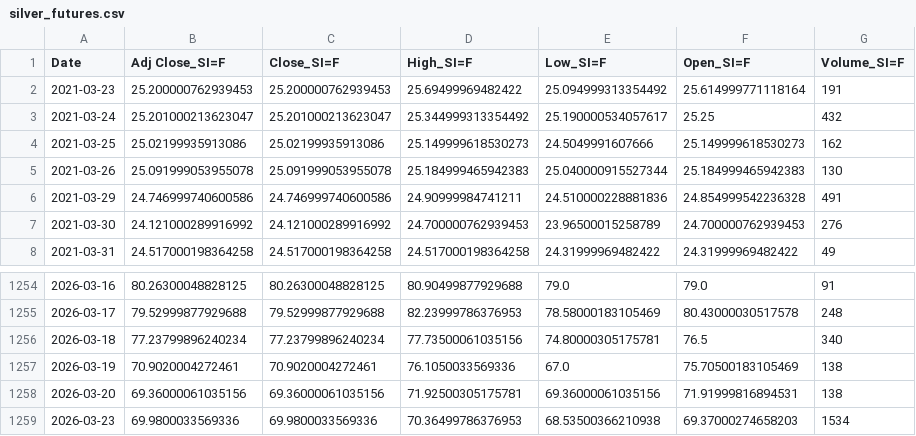
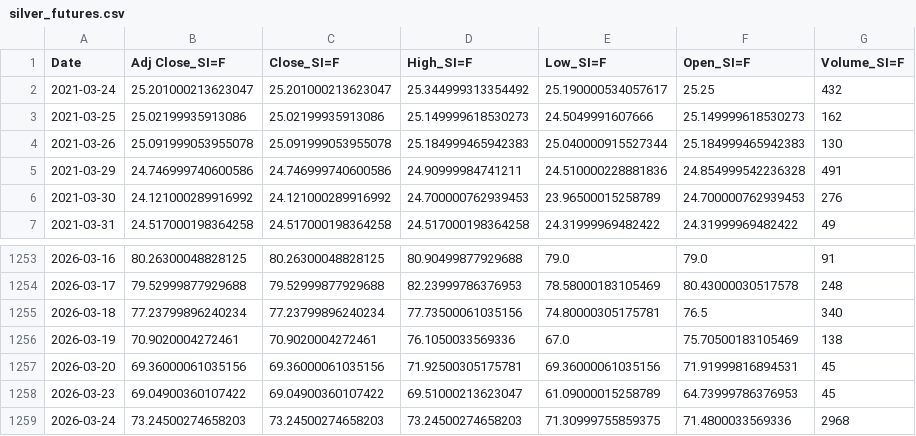
Before and after one commit to patricxie/precious-metal-premium-strategy, a CSV file: extract/data/silver_futures.csv, drawn as a sheet; only a part is shown, gaps mark what is left out.

```diff
--- a/extract/data/silver_futures.csv
+++ b/extract/data/silver_futures.csv
@@ -1,3 +1,2 @@
 Date,Adj Close_SI=F,Close_SI=F,High_SI=F,Low_SI=F,Open_SI=F,Volume_SI=F
-2021-03-23,25.200000762939453,25.200000762939453,25.69499969482422,25.094999313354492,25.614999771118164,191
 2021-03-24,25.201000213623047,25.201000213623047,25.344999313354492,25.190000534057617,25.25,432
@@ -1257,3 +1256,4 @@ Date,Adj Close_SI=F,Close_SI=F,High_SI=F,Low_SI=F,Open_SI=F,Volume_SI=F
 2026-03-19,70.9020004272461,70.9020004272461,76.1050033569336,67.0,75.70500183105469,138
-2026-03-20,69.36000061035156,69.36000061035156,71.92500305175781,69.36000061035156,71.91999816894531,138
-2026-03-23,69.9800033569336,69.9800033569336,70.36499786376953,68.53500366210938,69.37000274658203,1534
+2026-03-20,69.36000061035156,69.36000061035156,71.92500305175781,69.36000061035156,71.91999816894531,45
+2026-03-23,69.04900360107422,69.04900360107422,69.51000213623047,61.09000015258789,64.73999786376953,45
+2026-03-24,73.24500274658203,73.24500274658203,73.24500274658203,71.30999755859375,71.4800033569336,2968
```
Also changed, not shown: extract/data/gold_futures.csv, transform/data/gold_futures_features.csv, 10 other files.
